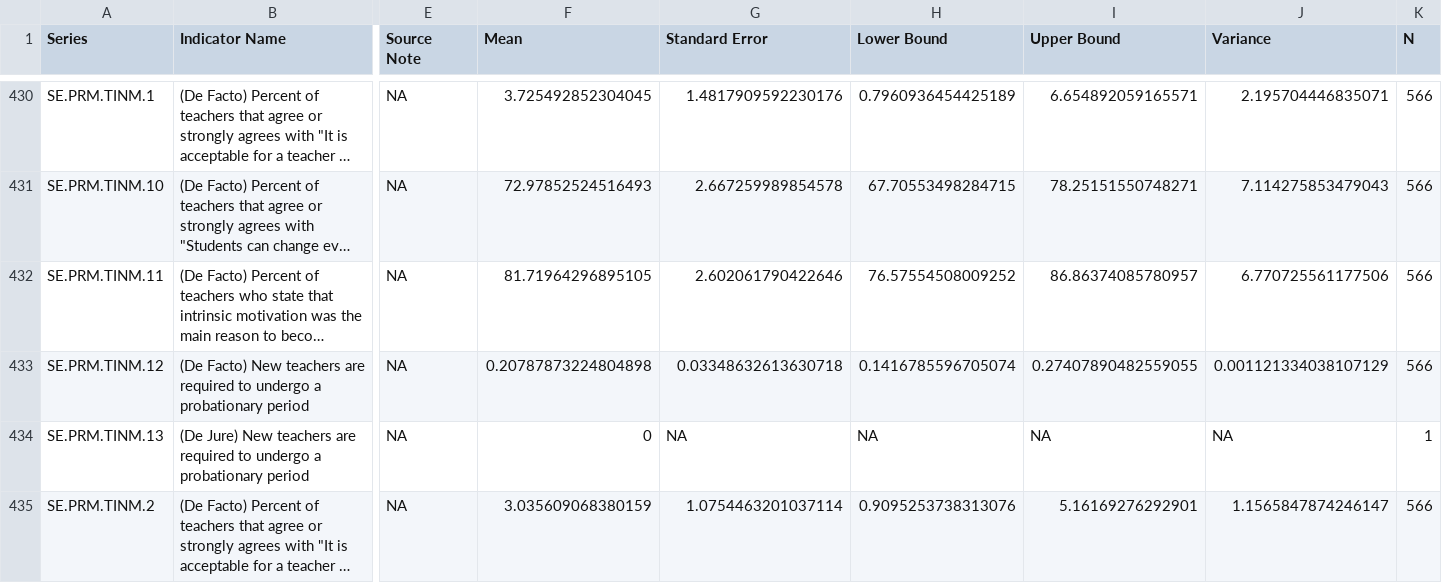
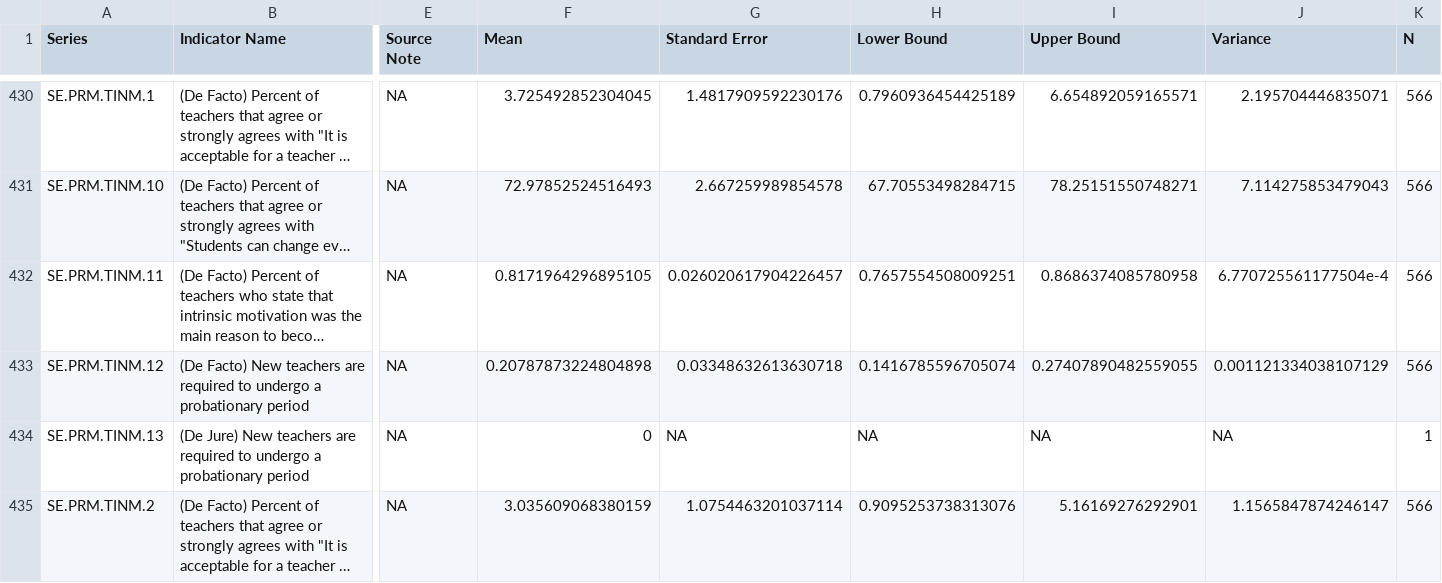
Before and after one commit to GEPD-Production/GEPD_Production-Pakistan_Balochistan, a CSV file: 04_GEPD_Indicators/PAK_GEPD_Indicators_Stata.csv, drawn as a sheet; only a part is shown, gaps mark what is left out; long unchanged cells end in …; the diff names each change by its address in the sheet, - before the commit and + after, or states it on an @@ line.

Commit message:
[GEPD_Production-Pakistan_Balochistan] - added the updated R fie for indicator production,
* Latest Run with updated R script.

```diff
--- a/04_GEPD_Indicators/PAK_GEPD_Indicators_Stata.csv
+++ b/04_GEPD_Indicators/PAK_GEPD_Indicators_Stata.csv
-F432 (Mean): 81.71964296895105
+F432 (Mean): 0.8171964296895105
-G432 (Standard Error): 2.602061790422646
+G432 (Standard Error): 0.026020617904226457
-H432 (Lower Bound): 76.57554508009252
+H432 (Lower Bound): 0.7657554508009251
-I432 (Upper Bound): 86.86374085780957
+I432 (Upper Bound): 0.8686374085780958
-J432 (Variance): 6.770725561177506
+J432 (Variance): 6.770725561177504e-4
```
Also changed, not shown: 2 other files.
